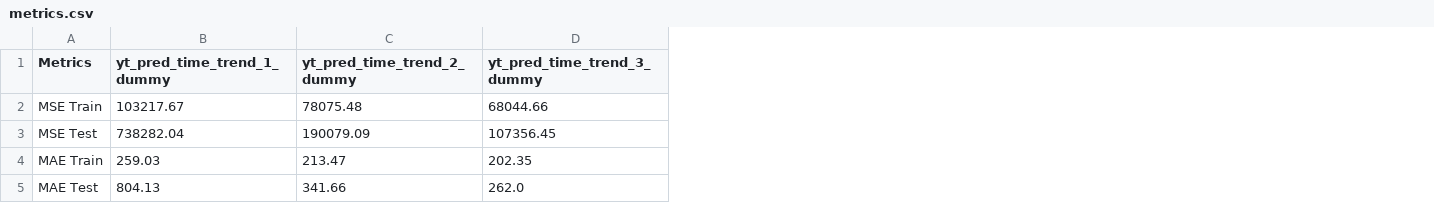
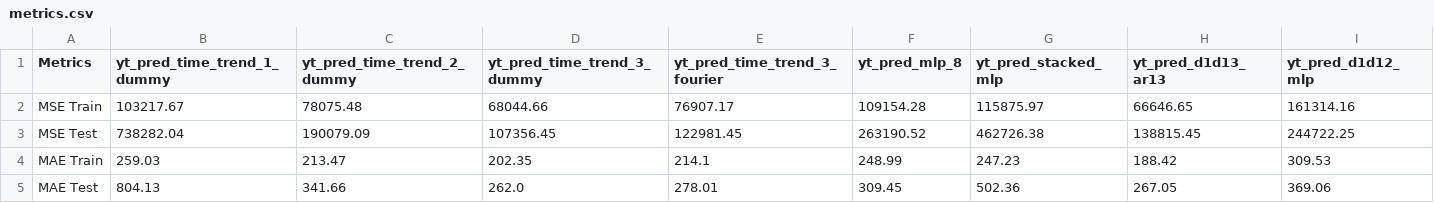
Before and after one commit to 2024-2-analitica-predictiva/2024-2-PRE-14-prediccion-de-series-de-tiempo-alex25pm, a CSV file: files/output/metrics.csv, drawn as a sheet; the diff names each change by its address in the sheet, - before the commit and + after, or states it on an @@ line.

```diff
--- a/files/output/metrics.csv
+++ b/files/output/metrics.csv
+column E (yt_pred_time_trend_3_fourier), rows 2-5: 76907.17 | 122981.45 | 214.1 | 278.01
+column F (yt_pred_mlp_8), rows 2-5: 109154.28 | 263190.52 | 248.99 | 309.45
+column G (yt_pred_stacked_mlp), rows 2-5: 115875.97 | 462726.38 | 247.23 | 502.36
+column H (yt_pred_d1d13_ar13), rows 2-5: 66646.65 | 138815.45 | 188.42 | 267.05
+column I (yt_pred_d1d12_mlp), rows 2-5: 161314.16 | 244722.25 | 309.53 | 369.06
```
Also changed, not shown: 9 other files.
